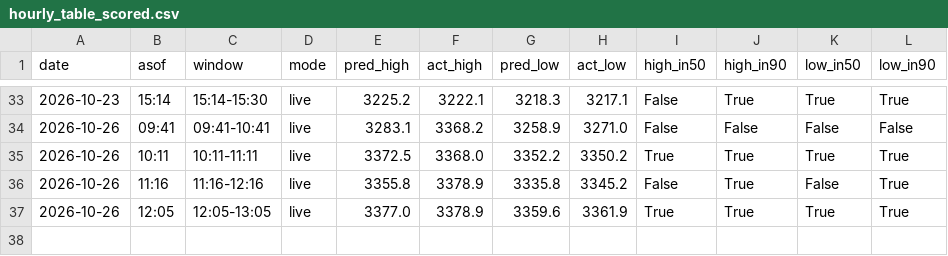
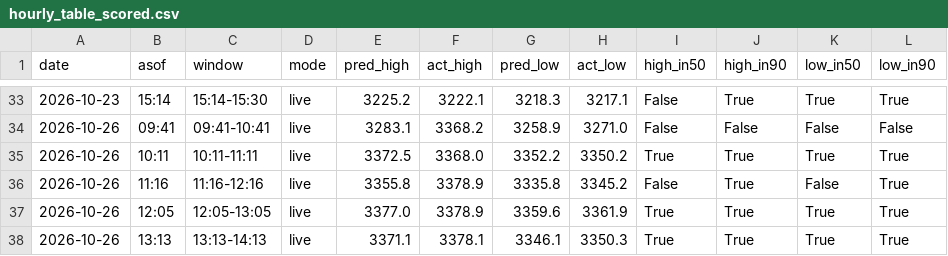
Before and after one commit to shauryaa1808g-max/pred_18, a CSV file: results/hourly_table_scored.csv, drawn as a sheet; only a part is shown, gaps mark what is left out; the diff names each change by its address in the sheet, - before the commit and + after, or states it on an @@ line.

```diff
--- a/results/hourly_table_scored.csv
+++ b/results/hourly_table_scored.csv
+row 38: 2026-10-26 | 13:13 | 13:13-14:13 | live | 3371.1 | 3378.1 | 3346.1 | 3350.3 | True | True | True | True
```
Also changed, not shown: results/paper_hourly_ledger.csv, results/readings/by_day/2026-10-26.csv, 3 other files.
